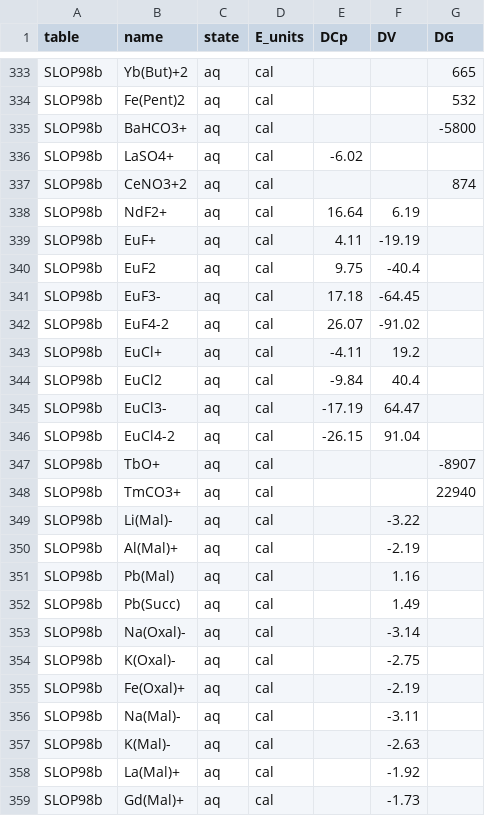
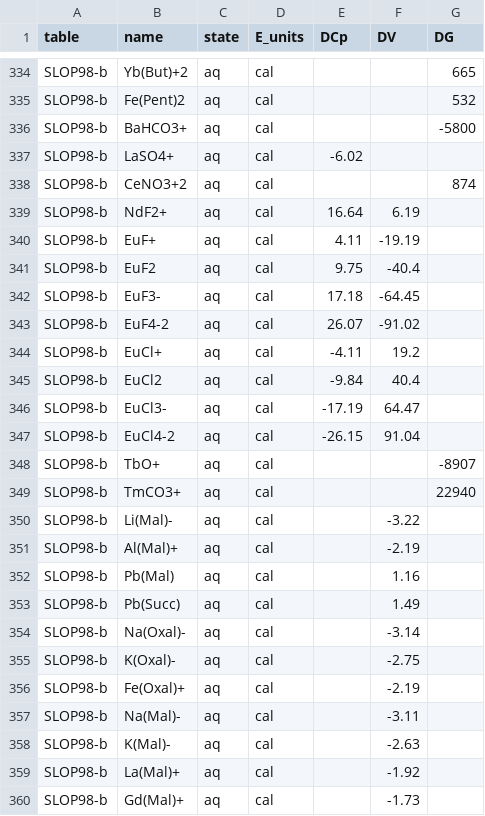
Before and after one commit to jedick/CHNOSZ, a CSV file: inst/extdata/misc/OBIGT_check.csv, drawn as a sheet; only a part is shown, gaps mark what is left out; the diff covers the shown part only.

```diff
--- a/inst/extdata/misc/OBIGT_check.csv
+++ b/inst/extdata/misc/OBIGT_check.csv
@@ -333,27 +334,27 @@
-"SLOP98b","Yb(But)+2","aq","cal",,,665
-"SLOP98b","Fe(Pent)2","aq","cal",,,532
-"SLOP98b","BaHCO3+","aq","cal",,,-5800
-"SLOP98b","LaSO4+","aq","cal",-6.02,,
-"SLOP98b","CeNO3+2","aq","cal",,,874
-"SLOP98b","NdF2+","aq","cal",16.64,6.19,
-"SLOP98b","EuF+","aq","cal",4.11,-19.19,
-"SLOP98b","EuF2","aq","cal",9.75,-40.4,
-"SLOP98b","EuF3-","aq","cal",17.18,-64.45,
-"SLOP98b","EuF4-2","aq","cal",26.07,-91.02,
-"SLOP98b","EuCl+","aq","cal",-4.11,19.2,
-"SLOP98b","EuCl2","aq","cal",-9.84,40.4,
-"SLOP98b","EuCl3-","aq","cal",-17.19,64.47,
-"SLOP98b","EuCl4-2","aq","cal",-26.15,91.04,
-"SLOP98b","TbO+","aq","cal",,,-8907
-"SLOP98b","TmCO3+","aq","cal",,,22940
-"SLOP98b","Li(Mal)-","aq","cal",,-3.22,
-"SLOP98b","Al(Mal)+","aq","cal",,-2.19,
-"SLOP98b","Pb(Mal)","aq","cal",,1.16,
-"SLOP98b","Pb(Succ)","aq","cal",,1.49,
-"SLOP98b","Na(Oxal)-","aq","cal",,-3.14,
-"SLOP98b","K(Oxal)-","aq","cal",,-2.75,
-"SLOP98b","Fe(Oxal)+","aq","cal",,-2.19,
-"SLOP98b","Na(Mal)-","aq","cal",,-3.11,
-"SLOP98b","K(Mal)-","aq","cal",,-2.63,
-"SLOP98b","La(Mal)+","aq","cal",,-1.92,
-"SLOP98b","Gd(Mal)+","aq","cal",,-1.73,
+"SLOP98-b","Yb(But)+2","aq","cal",,,665
+"SLOP98-b","Fe(Pent)2","aq","cal",,,532
+"SLOP98-b","BaHCO3+","aq","cal",,,-5800
+"SLOP98-b","LaSO4+","aq","cal",-6.02,,
+"SLOP98-b","CeNO3+2","aq","cal",,,874
+"SLOP98-b","NdF2+","aq","cal",16.64,6.19,
+"SLOP98-b","EuF+","aq","cal",4.11,-19.19,
+"SLOP98-b","EuF2","aq","cal",9.75,-40.4,
+"SLOP98-b","EuF3-","aq","cal",17.18,-64.45,
+"SLOP98-b","EuF4-2","aq","cal",26.07,-91.02,
+"SLOP98-b","EuCl+","aq","cal",-4.11,19.2,
+"SLOP98-b","EuCl2","aq","cal",-9.84,40.4,
+"SLOP98-b","EuCl3-","aq","cal",-17.19,64.47,
+"SLOP98-b","EuCl4-2","aq","cal",-26.15,91.04,
+"SLOP98-b","TbO+","aq","cal",,,-8907
+"SLOP98-b","TmCO3+","aq","cal",,,22940
+"SLOP98-b","Li(Mal)-","aq","cal",,-3.22,
+"SLOP98-b","Al(Mal)+","aq","cal",,-2.19,
+"SLOP98-b","Pb(Mal)","aq","cal",,1.16,
+"SLOP98-b","Pb(Succ)","aq","cal",,1.49,
+"SLOP98-b","Na(Oxal)-","aq","cal",,-3.14,
+"SLOP98-b","K(Oxal)-","aq","cal",,-2.75,
+"SLOP98-b","Fe(Oxal)+","aq","cal",,-2.19,
+"SLOP98-b","Na(Mal)-","aq","cal",,-3.11,
+"SLOP98-b","K(Mal)-","aq","cal",,-2.63,
+"SLOP98-b","La(Mal)+","aq","cal",,-1.92,
+"SLOP98-b","Gd(Mal)+","aq","cal",,-1.73,
```
Also changed, not shown: 1 added row and 110 edited cells elsewhere in this file, inst/extdata/OBIGT/inorganic_aq.csv, inst/extdata/thermo/refs.csv, 6 other files.
